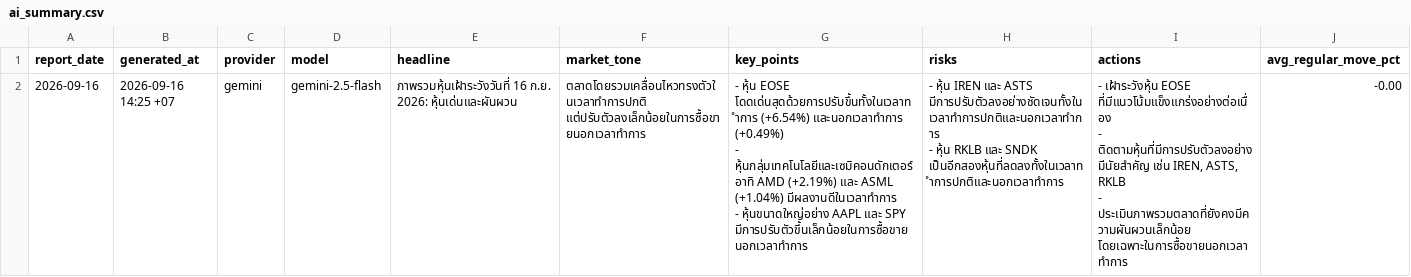
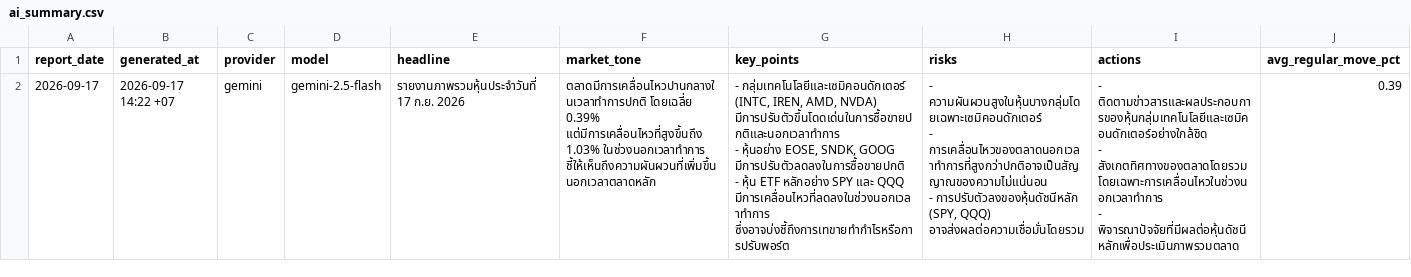
Before and after one commit to Rubbzap/Ai-Stock_Automation, a CSV file: data/ai_summary.csv, drawn as a sheet; only a part is shown; removed rows and columns are numbered as before the commit, all else as after; rows hold the shown columns only; ↵ is a line break in a cell; the diff names each change by its address in the sheet, - before the commit and + after, or states it on an @@ line.

```diff
--- a/data/ai_summary.csv
+++ b/data/ai_summary.csv
-row 2: 2026-09-16 | 2026-09-16 14:25 +07 | gemini | gemini-2.5-flash | ภาพรวมหุ้นเฝ้าระวังวันที่ 16 ก.ย. 2026: หุ้นเด่นและผันผวน | ตลาดโดยรวมเคลื่อนไหวทรงตัวในเวลาทำการปกติ แต่ปรับตัวลงเล็กน้อยในการซื้อขายนอกเวลาทำการ | - หุ้น EOSE โดดเด่นสุดด้วยการปรับขึ้นทั้งในเวลาทำการ (+6.54%) และนอกเวลาทำการ (+0.49%) ↵ - หุ้นกลุ่มเทคโนโลยีและเซมิคอนดักเตอร์ อาทิ AMD (+2.19%) และ ASML (+1.04%) มีผลงานดีในเวลาทำการ ↵ - หุ้นขนาดใหญ่อย่าง AAPL และ SPY มีการปรับตัวขึ้นเล็กน้อยในการซื้อขายนอกเวลาทำการ | - หุ้น IREN และ ASTS มีการปรับตัวลงอย่างชัดเจนทั้งในเวลาทำการปกติและนอกเวลาทำการ ↵ - หุ้น RKLB และ SNDK เป็นอีกสองหุ้นที่ลดลงทั้งในเวลาทำการปกติและนอกเวลาทำการ | - เฝ้าระวังหุ้น EOSE ที่มีแนวโน้มแข็งแกร่งอย่างต่อเนื่อง ↵ - ติดตามหุ้นที่มีการปรับตัวลงอย่างมีนัยสำคัญ เช่น IREN, ASTS, RKLB ↵ - ประเมินภาพรวมตลาดที่ยังคงมีความผันผวนเล็กน้อย โดยเฉพาะในการซื้อขายนอกเวลาทำการ | -0.00
+row 2: 2026-09-17 | 2026-09-17 14:22 +07 | gemini | gemini-2.5-flash | รายงานภาพรวมหุ้นประจำวันที่ 17 ก.ย. 2026 | ตลาดมีการเคลื่อนไหวปานกลางในเวลาทำการปกติ โดยเฉลี่ย 0.39% แต่มีการเคลื่อนไหวที่สูงขึ้นถึง 1.03% ในช่วงนอกเวลาทำการ ชี้ให้เห็นถึงความผันผวนที่เพิ่มขึ้นนอกเวลาตลาดหลัก | - กลุ่มเทคโนโลยีและเซมิคอนดักเตอร์ (INTC, IREN, AMD, NVDA) มีการปรับตัวขึ้นโดดเด่นในการซื้อขายปกติและนอกเวลาทำการ ↵ - หุ้นอย่าง EOSE, SNDK, GOOG มีการปรับตัวลดลงในการซื้อขายปกติ ↵ - หุ้น ETF หลักอย่าง SPY และ QQQ มีการเคลื่อนไหวที่ลดลงในช่วงนอกเวลาทำการ ซึ่งอาจบ่งชี้ถึงการเทขายทำกำไรหรือการปรับพอร์ต | - ความผันผวนสูงในหุ้นบางกลุ่มโดยเฉพาะเซมิคอนดักเตอร์ ↵ - การเคลื่อนไหวของตลาดนอกเวลาทำการที่สูงกว่าปกติอาจเป็นสัญญาณของความไม่แน่นอน ↵ - การปรับตัวลงของหุ้นดัชนีหลัก (SPY, QQQ) อาจส่งผลต่อความเชื่อมั่นโดยรวม | - ติดตามข่าวสารและผลประกอบการของหุ้นกลุ่มเทคโนโลยีและเซมิคอนดักเตอร์อย่างใกล้ชิด ↵ - สังเกตทิศทางของตลาดโดยรวม โดยเฉพาะการเคลื่อนไหวในช่วงนอกเวลาทำการ ↵ - พิจารณาปัจจัยที่มีผลต่อหุ้นดัชนีหลักเพื่อประเมินภาพรวมตลาด | 0.39
```
Also changed, not shown: data/reports.csv, 3 other files.
